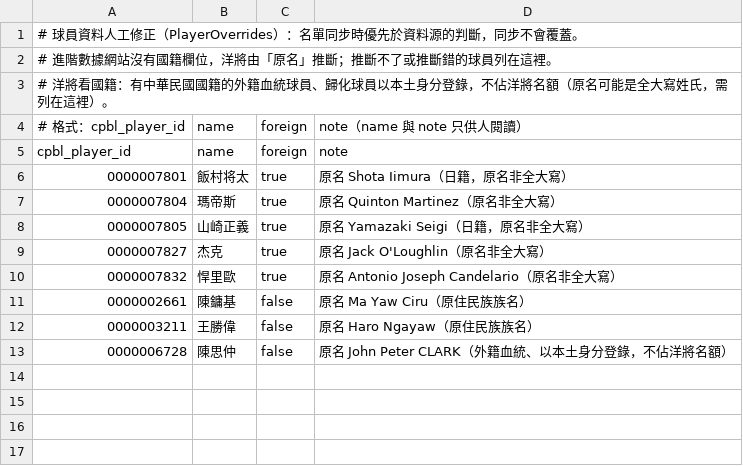
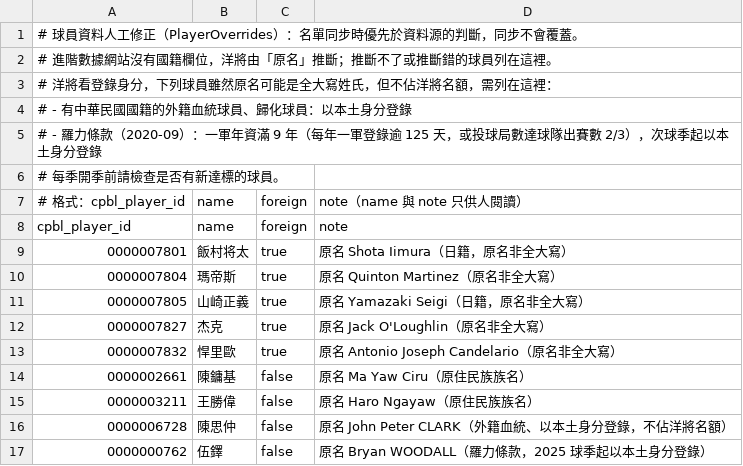
Before and after one commit to k125266/cpbl-fantasy, a CSV file: server/src/main/resources/player-overrides.csv, drawn as a sheet.

```diff
--- a/server/src/main/resources/player-overrides.csv
+++ b/server/src/main/resources/player-overrides.csv
@@ -2,3 +2,6 @@
 # 進階數據網站沒有國籍欄位，洋將由「原名」推斷；推斷不了或推斷錯的球員列在這裡。
-# 洋將看國籍：有中華民國國籍的外籍血統球員、歸化球員以本土身分登錄，不佔洋將名額（原名可能是全大寫姓氏，需列在這裡）。
+# 洋將看登錄身分，下列球員雖然原名可能是全大寫姓氏，但不佔洋將名額，需列在這裡：
+# - 有中華民國國籍的外籍血統球員、歸化球員：以本土身分登錄
+# - 羅力條款（2020-09）：一軍年資滿 9 年（每年一軍登錄逾 125 天，或投球局數達球隊出賽數 2/3），次球季起以本土身分登錄
+# 每季開季前請檢查是否有新達標的球員。
 # 格式：cpbl_player_id,name,foreign,note（name 與 note 只供人閱讀）
@@ -13 +16,2 @@ cpbl_player_id,name,foreign,note
 0000006728,陳思仲,false,原名 John Peter CLARK（外籍血統、以本土身分登錄，不佔洋將名額）
+0000000762,伍鐸,false,原名 Bryan WOODALL（羅力條款，2025 球季起以本土身分登錄）
```
